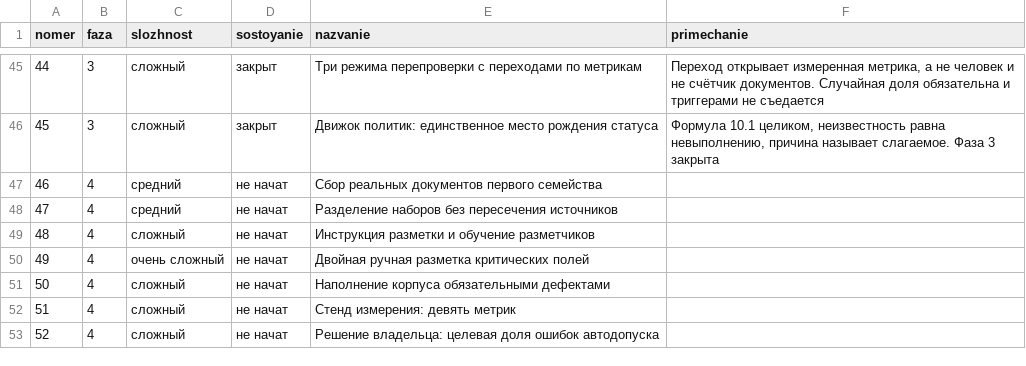
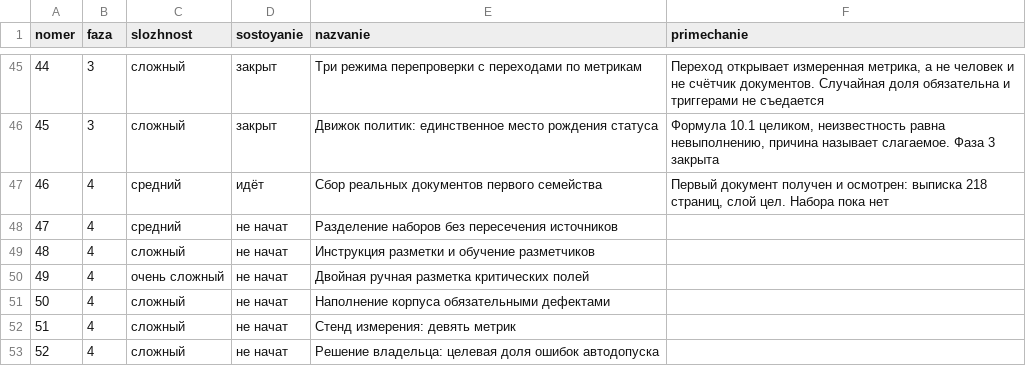
Before and after one commit to lordrubano/stanok-pult, a CSV file: registry.csv, drawn as a sheet; only a part is shown, gaps mark what is left out.

```diff
--- a/registry.csv
+++ b/registry.csv
@@ -46,3 +46,3 @@ nomer;faza;slozhnost;sostoyanie;nazvanie;primechanie
 45;3;сложный;закрыт;Движок политик: единственное место рождения статуса;Формула 10.1 целиком, неизвестность равна невыполнению, причина называет слагаемое. Фаза 3 закрыта
-46;4;средний;не начат;Сбор реальных документов первого семейства;
+46;4;средний;идёт;Сбор реальных документов первого семейства;Первый документ получен и осмотрен: выписка 218 страниц, слой цел. Набора пока нет
 47;4;средний;не начат;Разделение наборов без пересечения источников;
```
Also changed, not shown: 6 other files.
